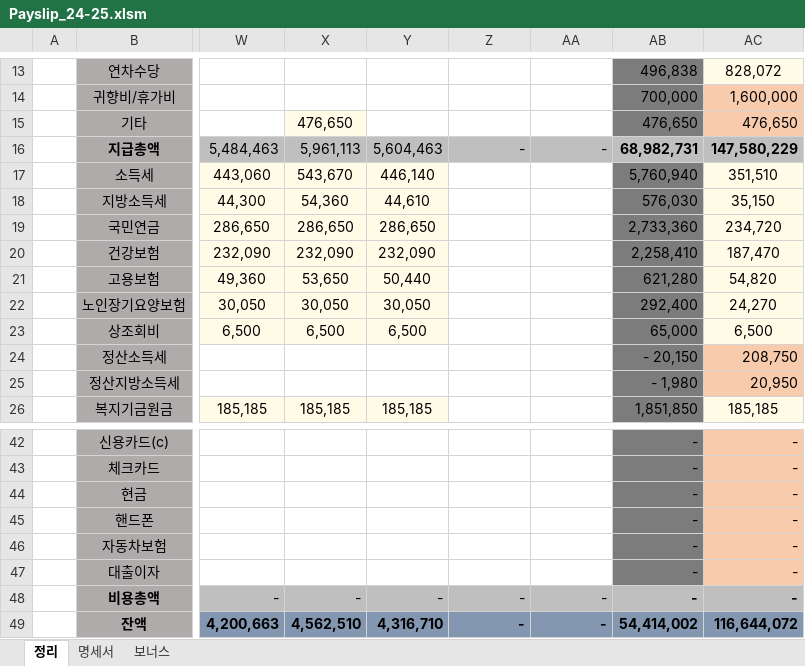
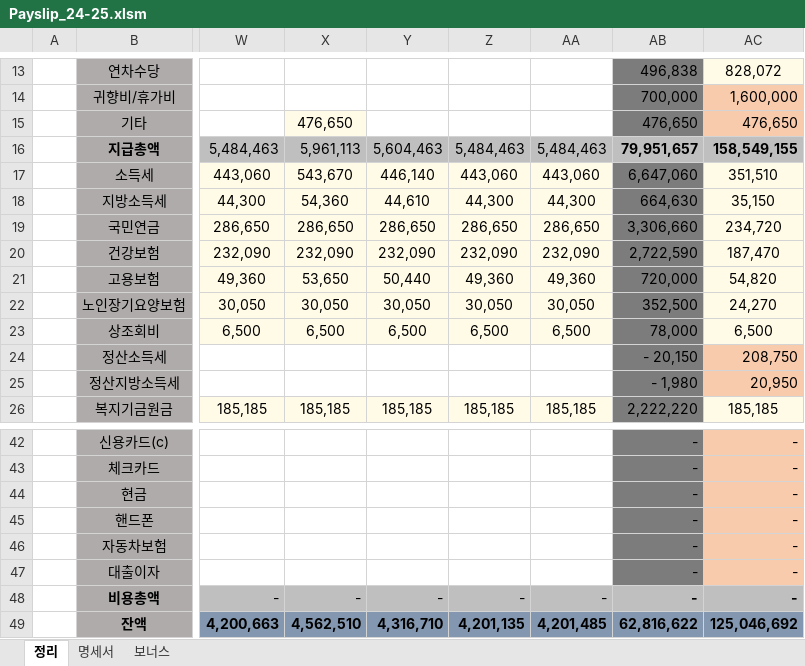
Before and after one commit to saewon1000/csw, an Excel workbook: Payslip/Payslip_24-25.xlsm, sheet 정리, drawn as a sheet; only a part is shown, gaps mark what is left out; values as stored, in another font and other column widths than the file's, no borders; the diff covers the shown part only; the diff names each change by its address in the sheet, - before the commit and + after, or states it on an @@ line.

```diff
--- a/Payslip/Payslip_24-25.xlsm (sheet 정리)
+++ b/Payslip/Payslip_24-25.xlsm (sheet 정리)
-Z16: -
+Z16: 5,484,463
-AA16: -
+AA16: 5,484,463
-AB16: 68,982,731
+AB16: 79,951,657
-AC16: 147,580,229
+AC16: 158,549,155
-Z17: (empty)
+Z17: 443,060
-Z17:AA23 fill: none
+Z17:AA23 fill: #FFFBE6
-AA17: (empty)
+AA17: 443,060
-AB17: 5,760,940
+AB17: 6,647,060
-Z18: (empty)
+Z18: 44,300
-AA18: (empty)
+AA18: 44,300
-AB18: 576,030
+AB18: 664,630
-Z19: (empty)
+Z19: 286,650
-AA19: (empty)
+AA19: 286,650
-AB19: 2,733,360
+AB19: 3,306,660
-Z20: (empty)
+Z20: 232,090
-AA20: (empty)
+AA20: 232,090
-AB20: 2,258,410
+AB20: 2,722,590
-Z21: (empty)
+Z21: 49,360
-AA21: (empty)
+AA21: 49,360
-AB21: 621,280
+AB21: 720,000
-Z22: (empty)
+Z22: 30,050
-AA22: (empty)
+AA22: 30,050
-AB22: 292,400
+AB22: 352,500
-Z23: (empty)
+Z23: 6,500
-AA23: (empty)
+AA23: 6,500
-AB23: 65,000
+AB23: 78,000
-Z26: (empty)
+Z26: 185,185
-Z26:AA26 fill: none
+Z26:AA26 fill: #FFFBE6
-AA26: (empty)
+AA26: 185,185
-AB26: 1,851,850
+AB26: 2,222,220
-Z49: -
+Z49: 4,201,135
-AA49: -
+AA49: 4,201,485
-AB49: 54,414,002
+AB49: 62,816,622
-AC49: 116,644,072
+AC49: 125,046,692
```
Also changed, not shown: 20 edited cells and cell formats elsewhere in this sheet, sheet 명세서, 1 other file.
